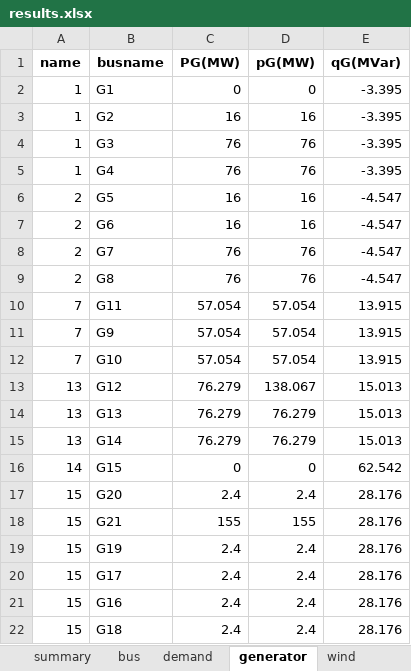
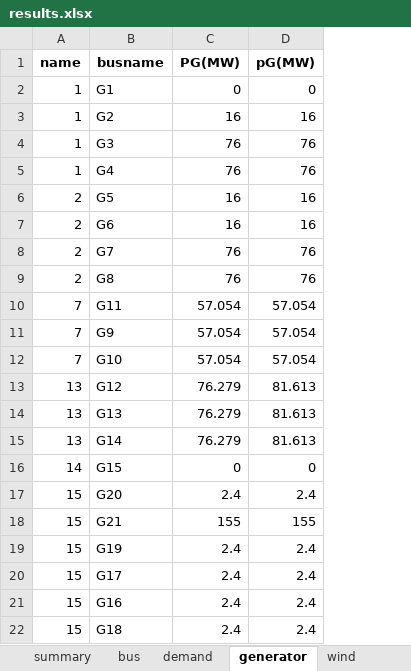
Before and after one commit to bukhsh/oats, an Excel workbook: results.xlsx, sheet generator, drawn as a sheet; only a part is shown; values as stored, in another font and other column widths than the file's, no borders; the diff names each change by its address in the sheet, - before the commit and + after, or states it on an @@ line.

```diff
--- a/results.xlsx (sheet generator)
+++ b/results.xlsx (sheet generator)
-column E (qG(MVar)), rows 2-22: -3.395 | -3.395 | -3.395 | -3.395 | -4.547 | -4.547 | -4.547 | -4.547 | 13.915 | 13.915 | 13.915 | 15.013 | 15.013 | 15.013 | 62.542 | 28.176 | 28.176 | 28.176 | 28.176 | 28.176 | 28.176
-D13 (pG(MW)): 138.067
+D13 (pG(MW)): 81.613
-D14:D15 (pG(MW)): 76.279
+D14:D15 (pG(MW)): 81.613
```
Also changed, not shown: sheet transformer, sheet bus, sheet branch, sheet demand, sheet summary, sheet wind, 11 other files.
